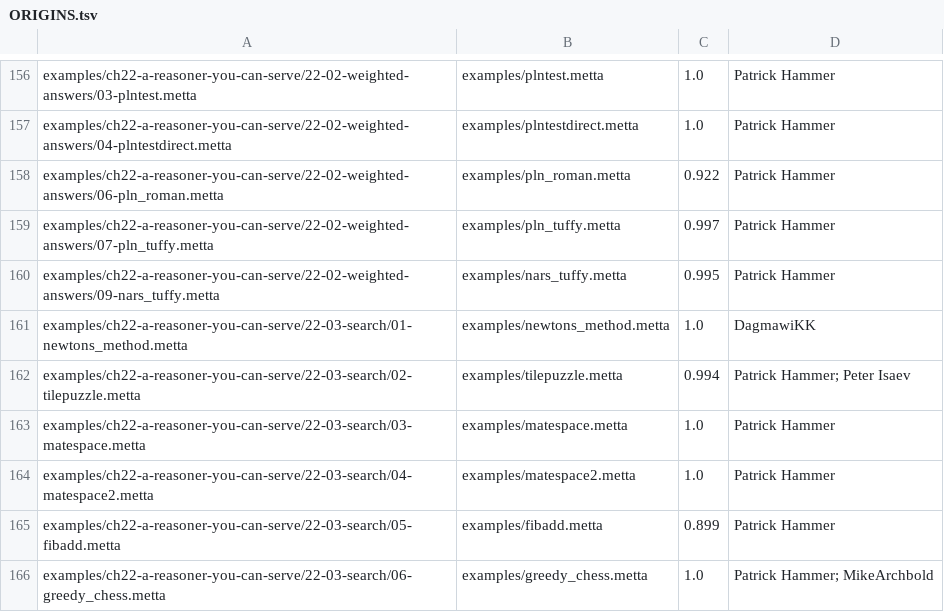
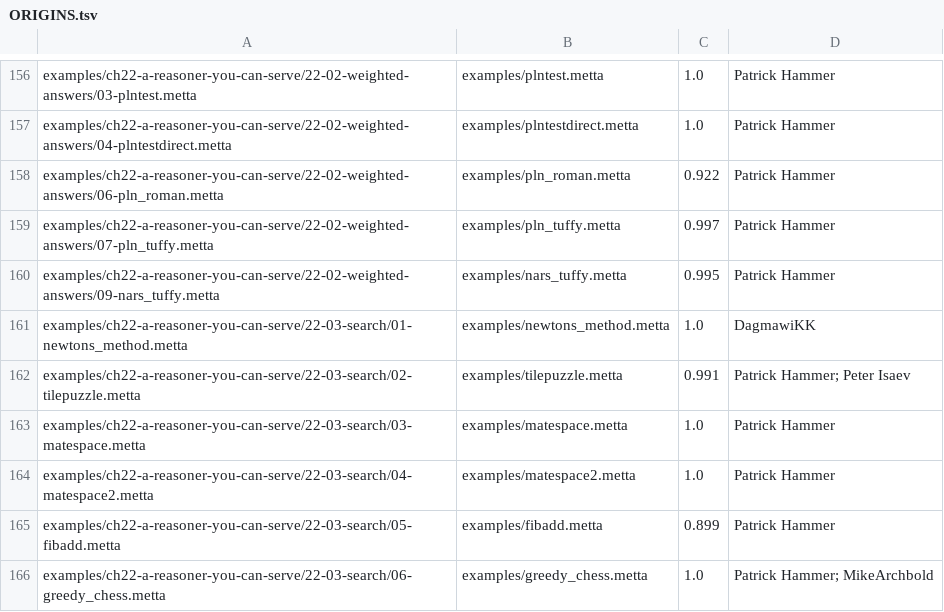
Before and after one commit to MesTTo/MeTTa-Examples, a TSV file: ORIGINS.tsv, drawn as a sheet; only a part is shown, gaps mark what is left out.

Commit message:
Seed the tile puzzle's duplicate store with add-unique-or-fail, so the start board is dequeued once and the search answers 181440, the 9!/2 boards reachable from it
bfs_all seeded &dup through add-unique-item-or-empty, which nothing defines,
so the call stayed data and the start board never entered &dup: a neighbour
put it back on the queue, it was dequeued a second time, and the example
claimed 181441. It now calls (add-unique-or-fail &dup $Start), the call
bfs_loop makes for every other board. The header says why this file differs
from upstream PeTTa's examples/tilepuzzle.metta (43705f5, line 182), which
makes the same undefined call; the conformance corpus keeps upstream's file
and its 181441. ORIGINS.tsv re-scores the file's resemblance to upstream's,
0.994 to 0.991, as example_origins.py --write computes it.

The count of add-unique-or-fail calls is the graph's degree sum plus the
seed, 483,840 + 1, where it was 483,840 plus the start's two moves on its
second dequeue.

Verified: the example answers 181440 through tools/test.sh and agrees across
the engine and the Python library through example_parity.py.

```diff
--- a/ORIGINS.tsv
+++ b/ORIGINS.tsv
@@ -161,3 +161,3 @@ examples/ch22-a-reasoner-you-can-serve/22-02-weighted-answers/09-nars_tuffy.mett
 examples/ch22-a-reasoner-you-can-serve/22-03-search/01-newtons_method.metta	examples/newtons_method.metta	1.0	DagmawiKK
-examples/ch22-a-reasoner-you-can-serve/22-03-search/02-tilepuzzle.metta	examples/tilepuzzle.metta	0.994	Patrick Hammer; Peter Isaev
+examples/ch22-a-reasoner-you-can-serve/22-03-search/02-tilepuzzle.metta	examples/tilepuzzle.metta	0.991	Patrick Hammer; Peter Isaev
 examples/ch22-a-reasoner-you-can-serve/22-03-search/03-matespace.metta	examples/matespace.metta	1.0	Patrick Hammer
```
Also changed, not shown: 1 other file.
